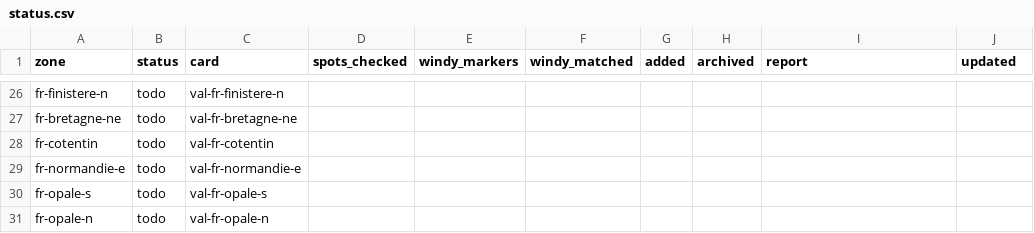
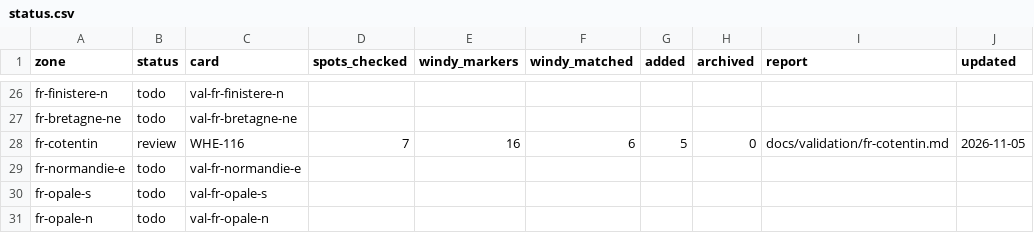
Before and after one commit to benjcvd/wheretokite, a CSV file: tools/spots/validation/status.csv, drawn as a sheet; only a part is shown, gaps mark what is left out.

```diff
--- a/tools/spots/validation/status.csv
+++ b/tools/spots/validation/status.csv
@@ -27,3 +27,3 @@ fr-finistere-n,todo,val-fr-finistere-n,,,,,,,
 fr-bretagne-ne,todo,val-fr-bretagne-ne,,,,,,,
-fr-cotentin,todo,val-fr-cotentin,,,,,,,
+fr-cotentin,review,WHE-116,7,16,6,5,0,docs/validation/fr-cotentin.md,2026-11-05
 fr-normandie-e,todo,val-fr-normandie-e,,,,,,,
```
Also changed, not shown: tools/spots/FR-atlantic.csv, 2 other files.
